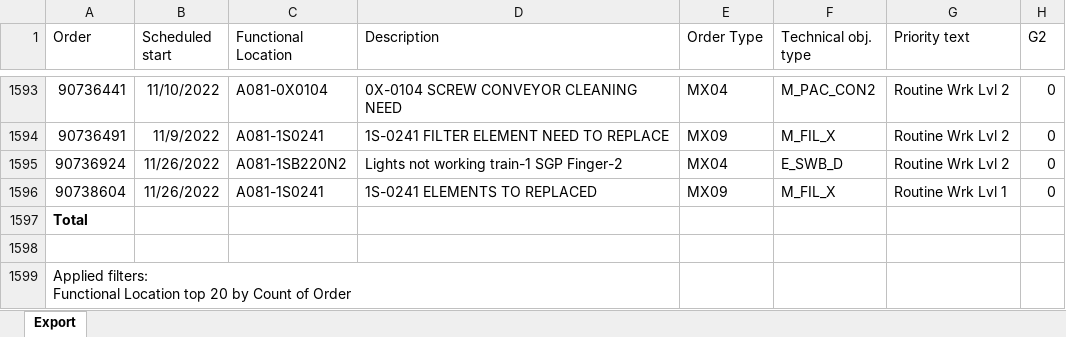
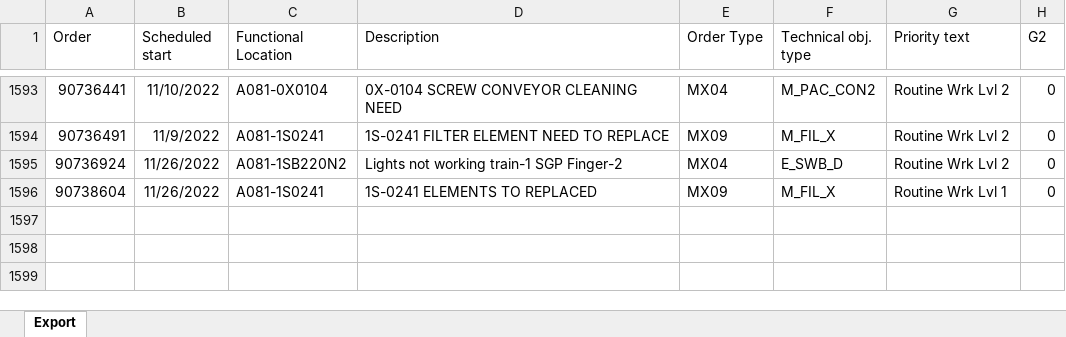
Before and after one commit to Rudra17382/chetan, an Excel workbook: smallData.xlsx, sheet Export, drawn as a sheet; only a part is shown, gaps mark what is left out; values as stored, in another font and other column widths than the file's, no borders; rows hold the shown columns only; ↵ is a line break in a cell; the diff names each change by its address in the sheet, - before the commit and + after, or states it on an @@ line.

```diff
--- a/smallData.xlsx (sheet Export)
+++ b/smallData.xlsx (sheet Export)
-A1597 (Order): Total
+A1597 (Order): (empty)
-row 1598: (empty)
-row 1599: Applied filters: ↵ Functional Location top 20 by Count of Order
```
Also changed, not shown: 5 other files.
